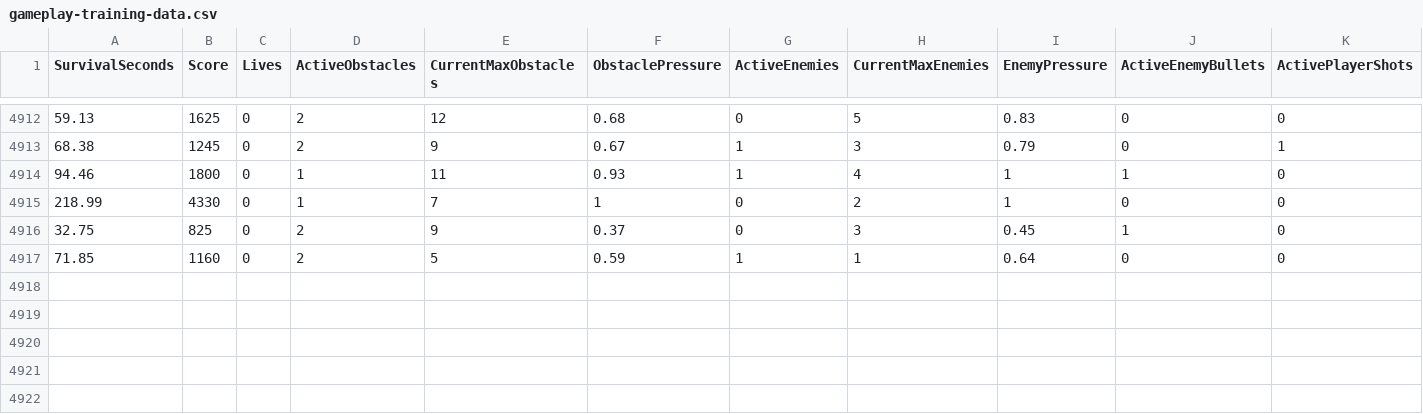
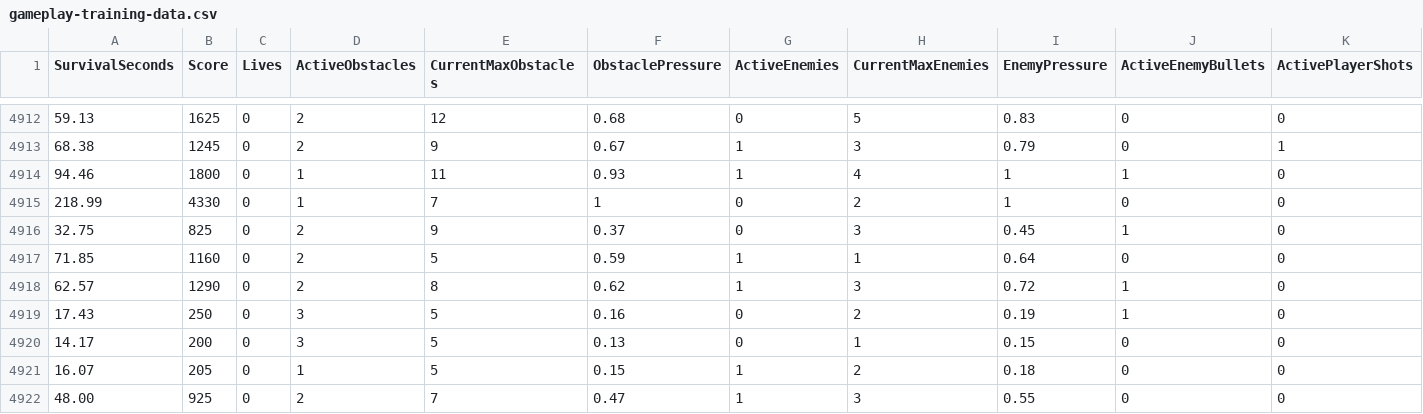
Before and after one commit to ArthurTheMana/DroneGameLocal, a CSV file: ml-data/gameplay-training-data.csv, drawn as a sheet; only a part is shown, gaps mark what is left out; rows hold the shown columns only; the diff names each change by its address in the sheet, - before the commit and + after, or states it on an @@ line.

```diff
--- a/ml-data/gameplay-training-data.csv
+++ b/ml-data/gameplay-training-data.csv
+row 4918: 62.57 | 1290 | 0 | 2 | 8 | 0.62 | 1 | 3 | 0.72 | 1 | 0
+row 4919: 17.43 | 250 | 0 | 3 | 5 | 0.16 | 0 | 2 | 0.19 | 1 | 0
+row 4920: 14.17 | 200 | 0 | 3 | 5 | 0.13 | 0 | 1 | 0.15 | 0 | 0
+row 4921: 16.07 | 205 | 0 | 1 | 5 | 0.15 | 1 | 2 | 0.18 | 0 | 0
+row 4922: 48.00 | 925 | 0 | 2 | 7 | 0.47 | 1 | 3 | 0.55 | 0 | 0
```
Also changed, not shown: 4 other files.
